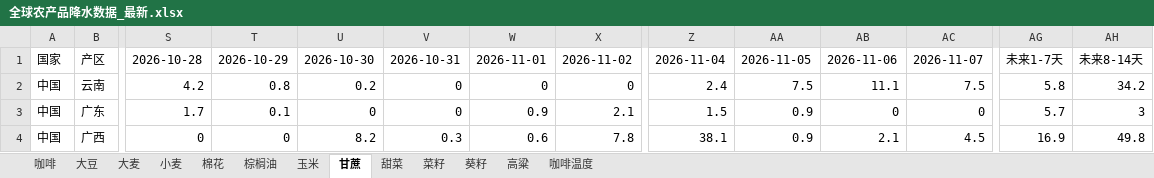
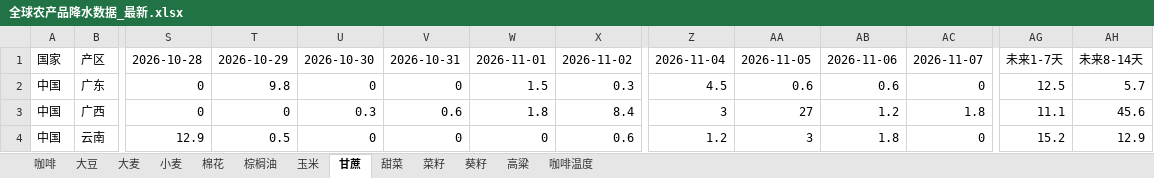
Before and after one commit to 2368846312-oss/ag-weather, an Excel workbook: 全球农产品降水数据_最新.xlsx, sheet 甘蔗, drawn as a sheet; only a part is shown, gaps mark what is left out; values as stored, in another font and other column widths than the file's, no cell formats; removed rows and columns are numbered as before the commit, all else as after; rows hold the shown columns only; the diff covers the shown part only; the diff names each change by its address in the sheet, - before the commit and + after, or states it on an @@ line.

```diff
--- a/全球农产品降水数据_最新.xlsx (sheet 甘蔗)
+++ b/全球农产品降水数据_最新.xlsx (sheet 甘蔗)
-row 2: 中国 | 云南 | 4.2 | 0.8 | 0.2 | 0 | 0 | 0 | 2.4 | 7.5 | 11.1 | 7.5 | 5.8 | 34.2
-S2: 1.7
+S2: 0
-T2: 0.1
+T2: 9.8
-W2: 0.9
+W2: 1.5
-X2: 2.1
+X2: 0.3
-Z2: 1.5
+Z2: 4.5
-AA2: 0.9
+AA2: 0.6
-AB2: 0
+AB2: 0.6
-AG2: 5.7
+AG2: 12.5
-AH2: 3
+AH2: 5.7
-U3: 8.2
+U3: 0.3
-V3: 0.3
+V3: 0.6
-W3: 0.6
+W3: 1.8
-X3: 7.8
+X3: 8.4
-Z3: 38.1
+Z3: 3
-AA3: 0.9
+AA3: 27
-AB3: 2.1
+AB3: 1.2
-AC3: 4.5
+AC3: 1.8
-AG3: 16.9
+AG3: 11.1
-AH3: 49.8
+AH3: 45.6
+row 4: 中国 | 云南 | 12.9 | 0.5 | 0 | 0 | 0 | 0.6 | 1.2 | 3 | 1.8 | 0 | 15.2 | 12.9
```
Also changed, not shown: 4 added rows, 4 removed rows and 101 edited cells elsewhere in this sheet, sheet 玉米, sheet 小麦, sheet 葵籽, sheet 菜籽, sheet 大豆, sheet 咖啡温度, 6 more sheets, cell formats, VHI_Data/VHI_最近6周汇总.xlsx.
